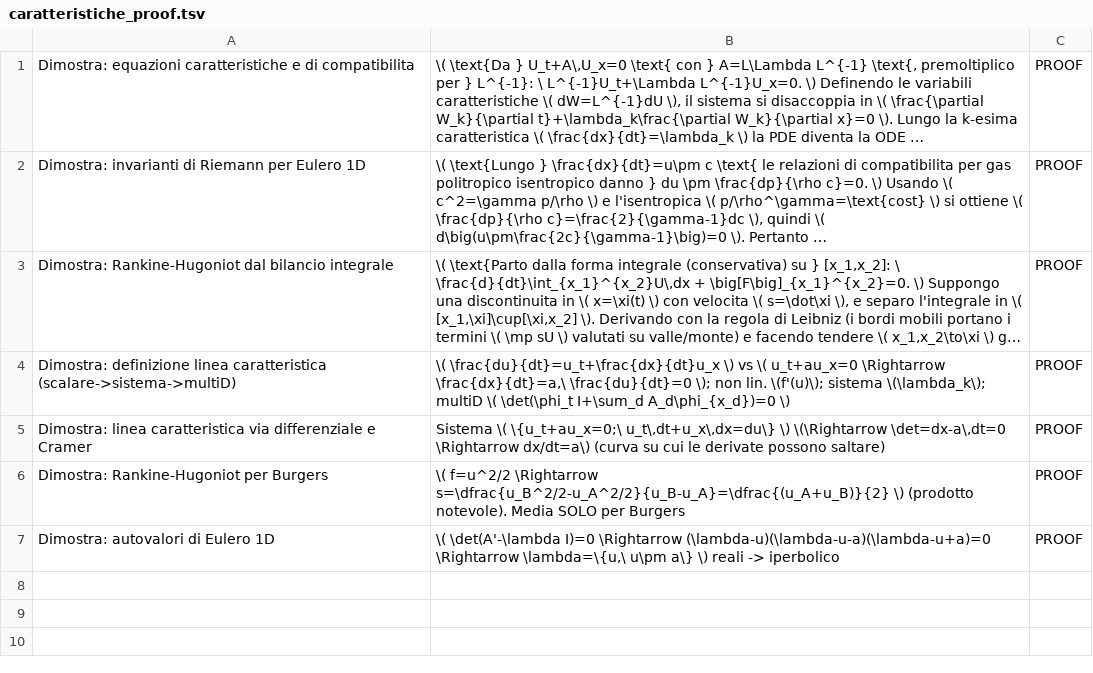
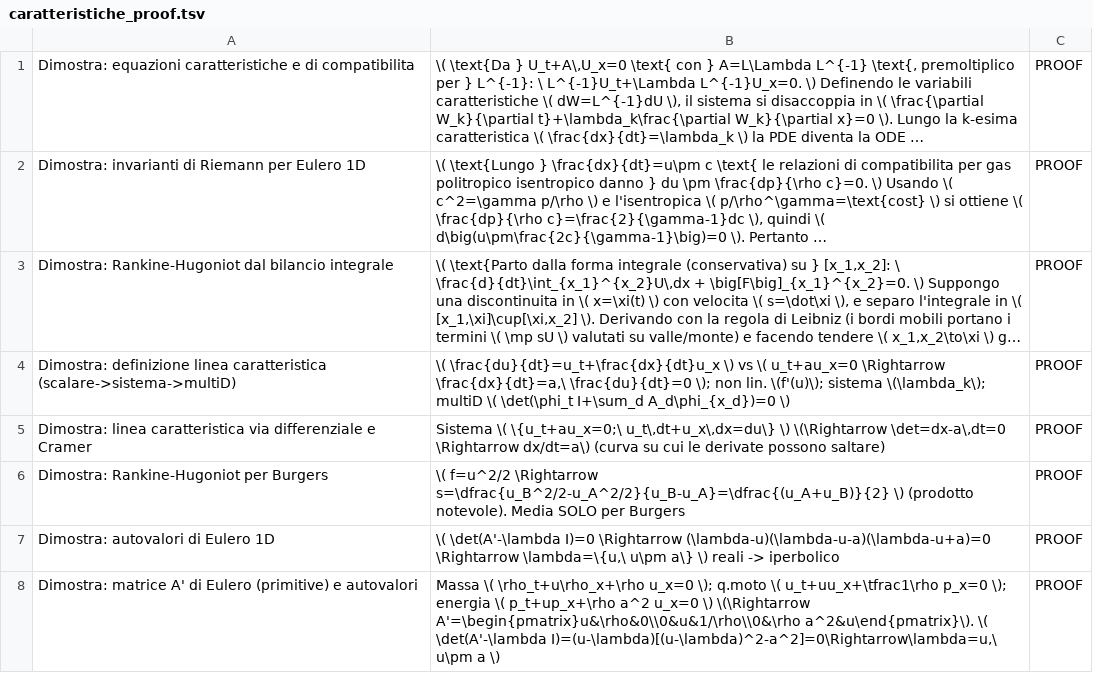
Before and after one commit to 293459/SP, a TSV file: Anki/caratteristiche_proof.tsv, drawn as a sheet; long unchanged cells end in ….

```diff
--- a/Anki/caratteristiche_proof.tsv
+++ b/Anki/caratteristiche_proof.tsv
@@ -7 +7,2 @@ Dimostra: Rankine-Hugoniot per Burgers	\( f=u^2/2 \Rightarrow s=\dfrac{u_B^2/2-u
 Dimostra: autovalori di Eulero 1D	\( \det(A'-\lambda I)=0 \Rightarrow (\lambda-u)(\lambda-u-a)(\lambda-u+a)=0 \Rightarrow \lambda=\{u,\ u\pm a\} \) reali -> iperbolico	PROOF
+Dimostra: matrice A' di Eulero (primitive) e autovalori	Massa \( \rho_t+u\rho_x+\rho u_x=0 \); q.moto \( u_t+uu_x+\tfrac1\rho p_x=0 \); energia \( p_t+up_x+\rho a^2 u_x=0 \) \(\Rightarrow A'=\begin{pmatrix}u&\rho&0\\0&u&1/\rho\\0&\rho a^2&u\end{pmatrix}\). \( \det(A'-\lambda I)=(u-\lambda)[(u-\lambda)^2-a^2]=0\Rightarrow\lambda=u,\ u\pm a \)	PROOF
```
Also changed, not shown: Anki/SP_flashcards.tsv, Anki/caratteristiche_aggiunte.tsv, 13 other files.
